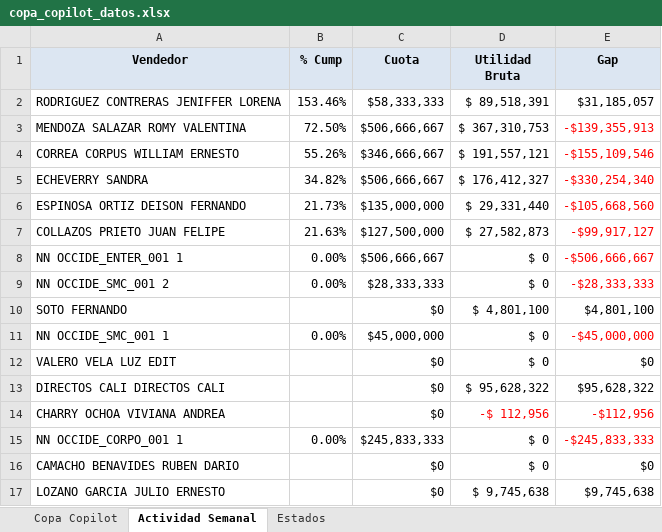
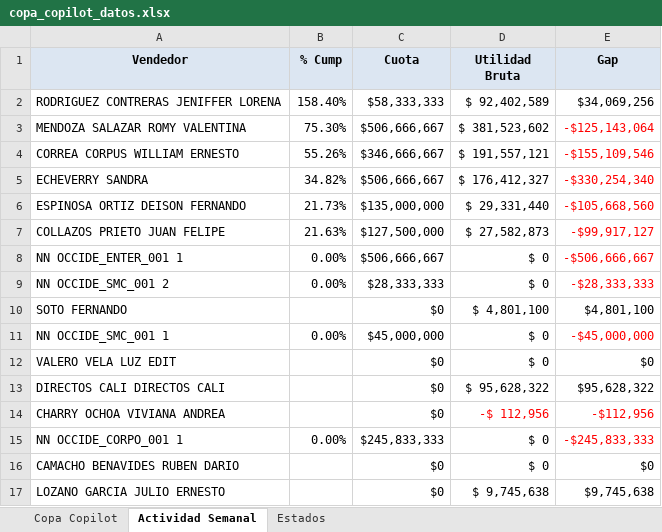
Before and after one commit to AndresArango/COEM, an Excel workbook: copa_copilot_datos.xlsx, sheet Actividad Semanal, drawn as a sheet; values as stored, in another font and other column widths than the file's, no borders; the diff names each change by its address in the sheet, - before the commit and + after, or states it on an @@ line.

```diff
--- a/copa_copilot_datos.xlsx (sheet Actividad Semanal)
+++ b/copa_copilot_datos.xlsx (sheet Actividad Semanal)
-B2 (% Cump): 153.46%
+B2 (% Cump): 158.40%
-D2 (Utilidad Bruta): $ 89,518,391
+D2 (Utilidad Bruta): $ 92,402,589
-E2 (Gap): $31,185,057
+E2 (Gap): $34,069,256
-B3 (% Cump): 72.50%
+B3 (% Cump): 75.30%
-D3 (Utilidad Bruta): $ 367,310,753
+D3 (Utilidad Bruta): $ 381,523,602
-E3 (Gap): -$139,355,913
+E3 (Gap): -$125,143,064
```
Also changed, not shown: sheet Copa Copilot.
